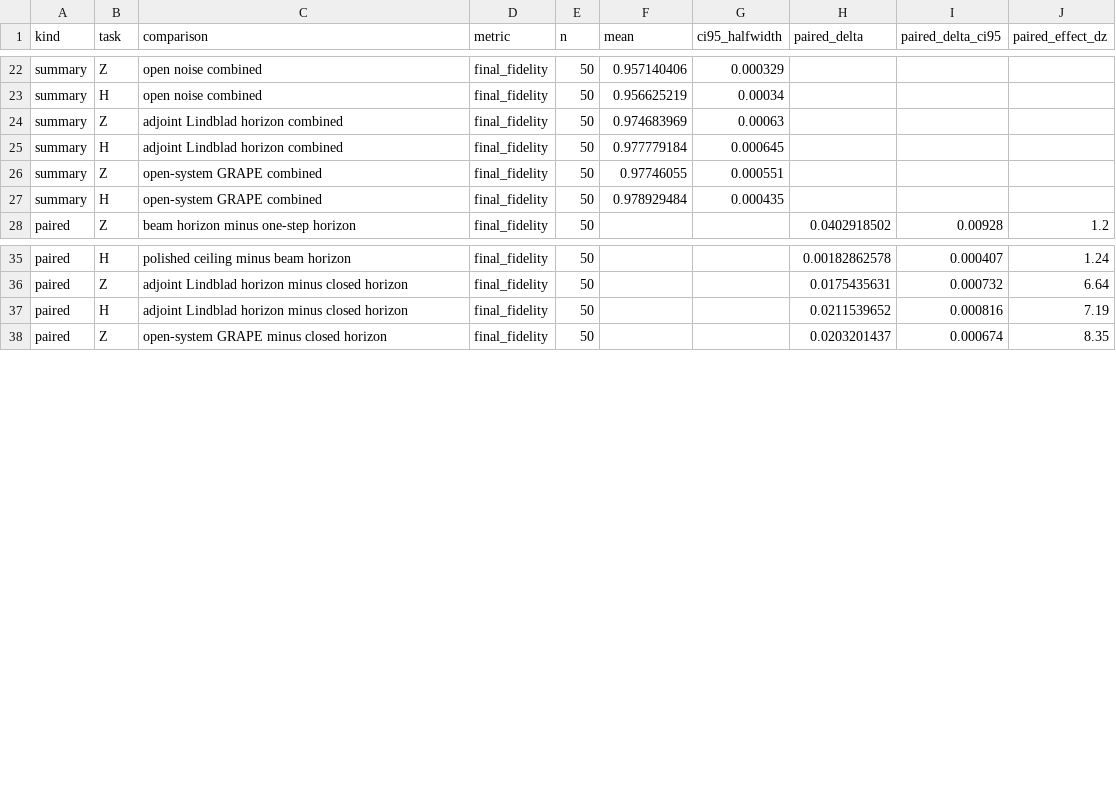
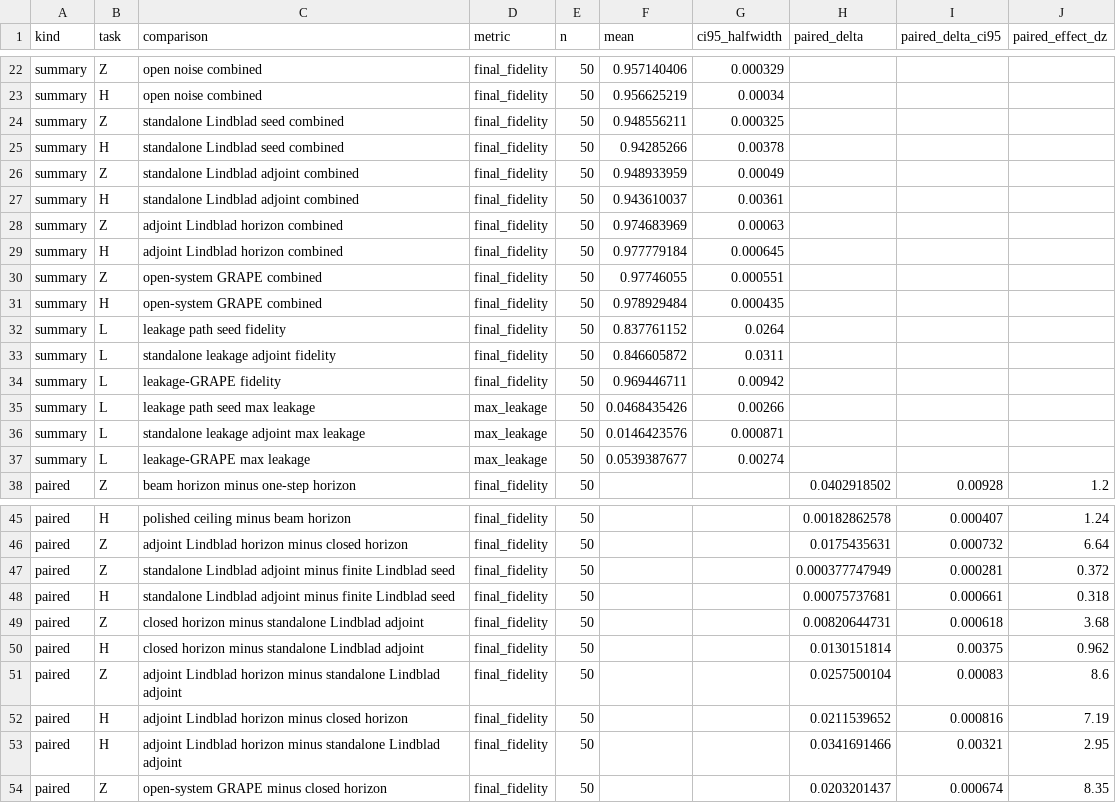
Before and after one commit to FelixY0ung/Robust-Quantum-State-Transfer-via-Disorder-Dressed-Lyapunov-Feedback, a CSV file: results/statistical_audit_results.csv, drawn as a sheet; only a part is shown, gaps mark what is left out; the diff covers the shown part only; the diff names each change by its address in the sheet, - before the commit and + after, or states it on an @@ line.

Commit message:
Add standalone diagnostic paired statistics

```diff
--- a/results/statistical_audit_results.csv
+++ b/results/statistical_audit_results.csv
+row 24: summary | Z | standalone Lindblad seed combined | final_fidelity | 50 | 0.948556211 | 0.000325
+row 25: summary | H | standalone Lindblad seed combined | final_fidelity | 50 | 0.94285266 | 0.00378
+row 26: summary | Z | standalone Lindblad adjoint combined | final_fidelity | 50 | 0.948933959 | 0.00049
+row 27: summary | H | standalone Lindblad adjoint combined | final_fidelity | 50 | 0.943610037 | 0.00361
+row 32: summary | L | leakage path seed fidelity | final_fidelity | 50 | 0.837761152 | 0.0264
+row 33: summary | L | standalone leakage adjoint fidelity | final_fidelity | 50 | 0.846605872 | 0.0311
+row 34: summary | L | leakage-GRAPE fidelity | final_fidelity | 50 | 0.969446711 | 0.00942
+row 35: summary | L | leakage path seed max leakage | max_leakage | 50 | 0.0468435426 | 0.00266
+row 36: summary | L | standalone leakage adjoint max leakage | max_leakage | 50 | 0.0146423576 | 0.000871
+row 37: summary | L | leakage-GRAPE max leakage | max_leakage | 50 | 0.0539387677 | 0.00274
+row 47: paired | Z | standalone Lindblad adjoint minus finite Lindblad seed | final_fidelity | 50 |  |  | 0.000377747949 | 0.000281 | 0.372
+row 48: paired | H | standalone Lindblad adjoint minus finite Lindblad seed | final_fidelity | 50 |  |  | 0.00075737681 | 0.000661 | 0.318
+row 49: paired | Z | closed horizon minus standalone Lindblad adjoint | final_fidelity | 50 |  |  | 0.00820644731 | 0.000618 | 3.68
+row 50: paired | H | closed horizon minus standalone Lindblad adjoint | final_fidelity | 50 |  |  | 0.0130151814 | 0.00375 | 0.962
+row 51: paired | Z | adjoint Lindblad horizon minus standalone Lindblad adjoint | final_fidelity | 50 |  |  | 0.0257500104 | 0.00083 | 8.6
+row 53: paired | H | adjoint Lindblad horizon minus standalone Lindblad adjoint | final_fidelity | 50 |  |  | 0.0341691466 | 0.00321 | 2.95
```
Also changed, not shown: 4 added rows elsewhere in this file, 2 other files.
